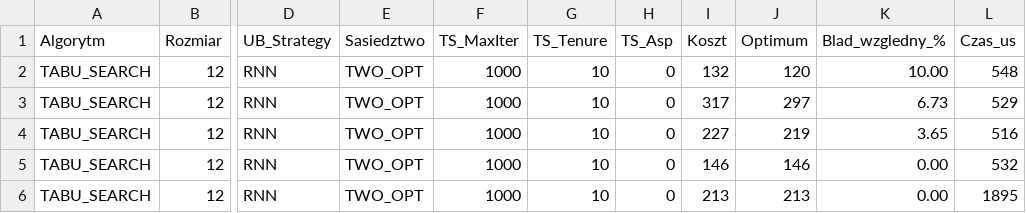
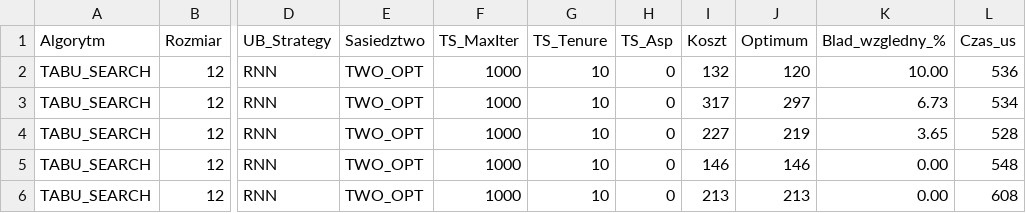
Before and after one commit to hagridTHX/PEA-project, a CSV file: results/ts_faza3_params_tsp_Tenure_10_Asp_0.csv, drawn as a sheet; only a part is shown, gaps mark what is left out; the diff names each change by its address in the sheet, - before the commit and + after, or states it on an @@ line.

```diff
--- a/results/ts_faza3_params_tsp_Tenure_10_Asp_0.csv
+++ b/results/ts_faza3_params_tsp_Tenure_10_Asp_0.csv
-L2 (Czas_us): 548
+L2 (Czas_us): 536
-L3 (Czas_us): 529
+L3 (Czas_us): 534
-L4 (Czas_us): 516
+L4 (Czas_us): 528
-L5 (Czas_us): 532
+L5 (Czas_us): 548
-L6 (Czas_us): 1895
+L6 (Czas_us): 608
```
Also changed, not shown: results/ts_faza1_basic_atsp_UB_INF.csv, results/ts_faza1_basic_atsp_UB_RNN.csv, 23 other files.
